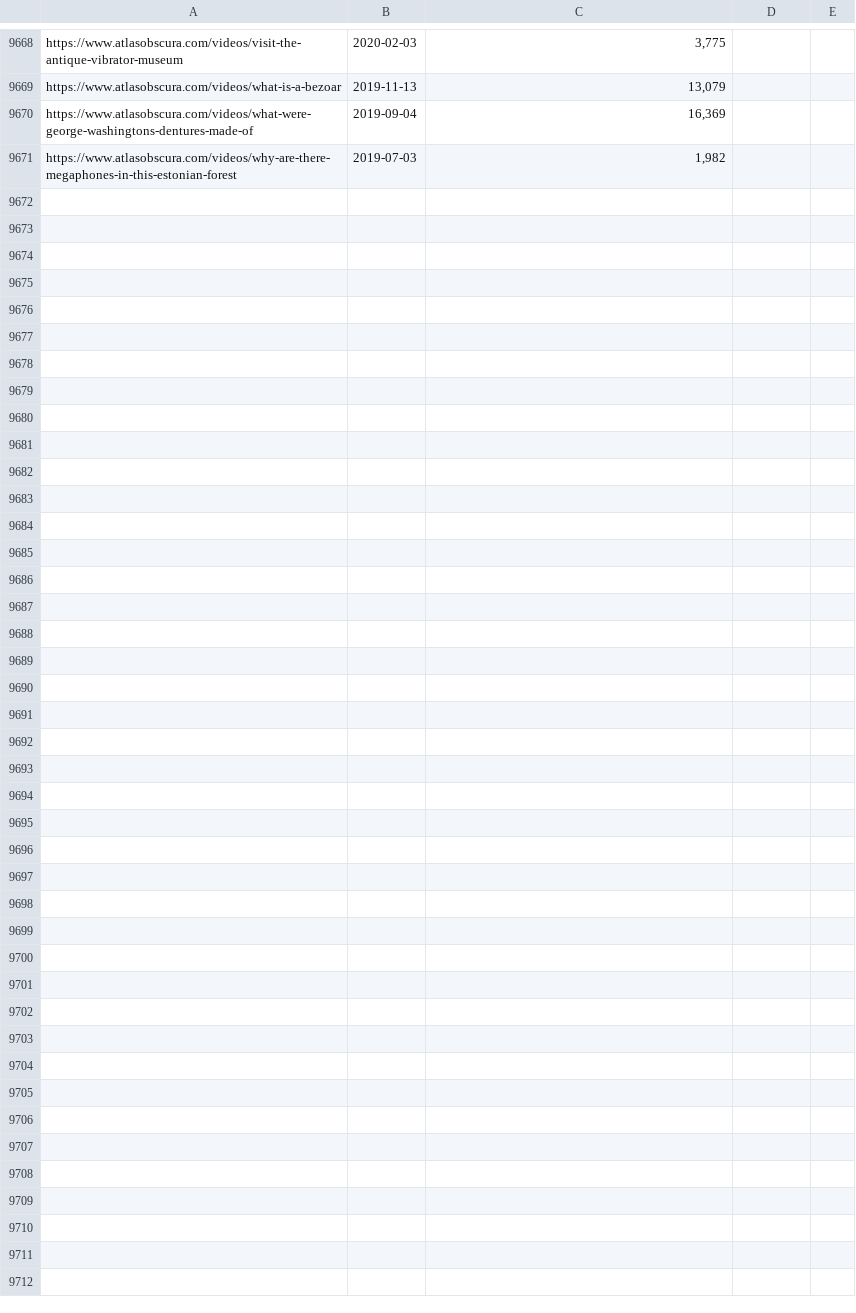
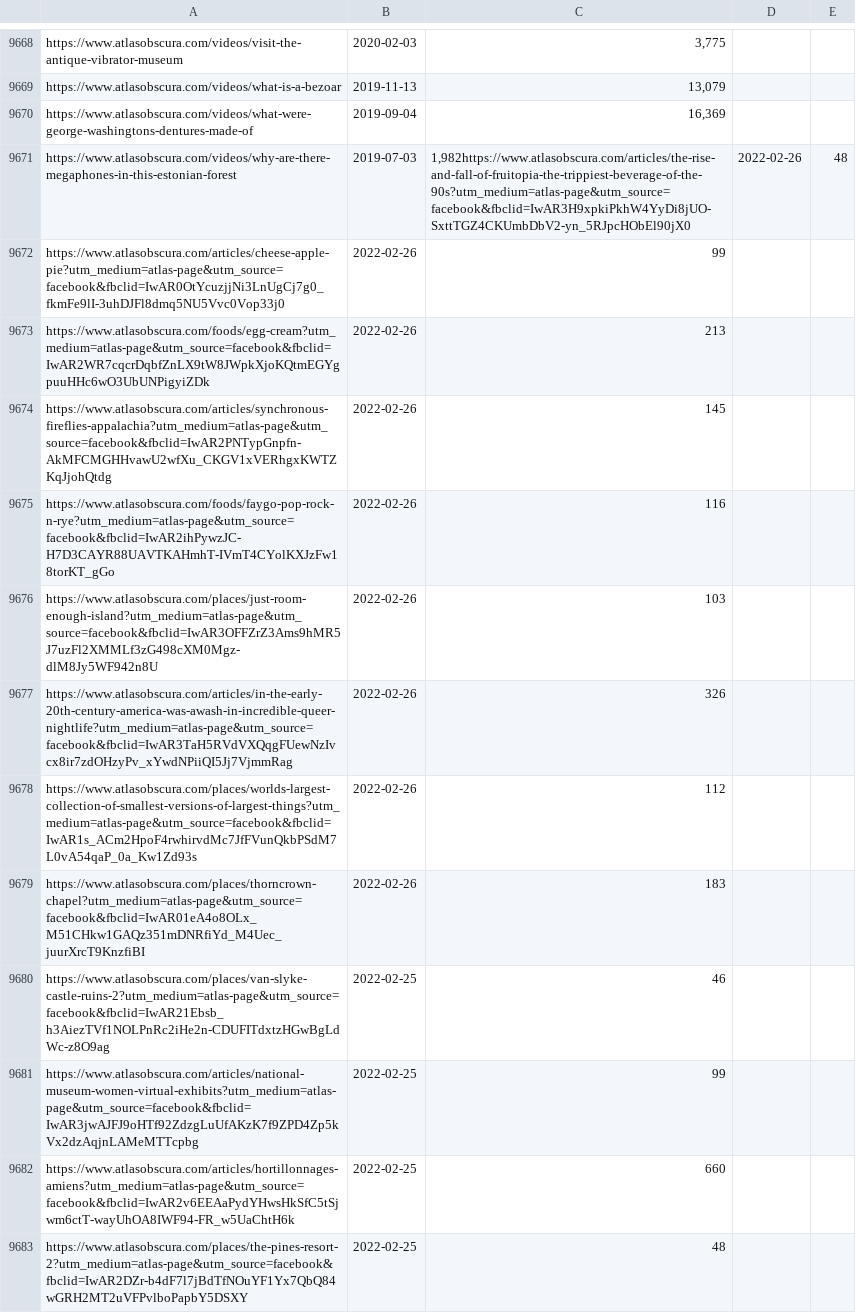
Before and after one commit to Hbunce1561/Timely, a TSV file: atlasObscura.xlsx - data dealt with(1).tsv, drawn as a sheet; only a part is shown, gaps mark what is left out; the diff covers the shown part only.

Commit message:
updated

```diff
--- a/atlasObscura.xlsx - data dealt with(1).tsv
+++ b/atlasObscura.xlsx - data dealt with(1).tsv
@@ -9670,2 +9670,14 @@ https://www.atlasobscura.com/videos/what-is-a-bezoar	2019-11-13	13,079
 https://www.atlasobscura.com/videos/what-were-george-washingtons-dentures-made-of	2019-09-04	16,369
-https://www.atlasobscura.com/videos/why-are-there-megaphones-in-this-estonian-forest	2019-07-03	1,982
+https://www.atlasobscura.com/videos/why-are-there-megaphones-in-this-estonian-forest	2019-07-03	1,982https://www.atlasobscura.com/articles/the-rise-and-fall-of-fruitopia-the-trippiest-beverage-of-the-90s?utm_medium=atlas-page&utm_source=facebook&fbclid=IwAR3H9xpkiPkhW4YyDi8jUO-SxttTGZ4CKUmbDbV2-yn_5RJpcHObEl90jX0	2022-02-26	48
+https://www.atlasobscura.com/articles/cheese-apple-pie?utm_medium=atlas-page&utm_source=facebook&fbclid=IwAR0OtYcuzjjNi3LnUgCj7g0_fkmFe9lI-3uhDJFl8dmq5NU5Vvc0Vop33j0	2022-02-26	99
+https://www.atlasobscura.com/foods/egg-cream?utm_medium=atlas-page&utm_source=facebook&fbclid=IwAR2WR7cqcrDqbfZnLX9tW8JWpkXjoKQtmEGYgpuuHHc6wO3UbUNPigyiZDk	2022-02-26	213
+https://www.atlasobscura.com/articles/synchronous-fireflies-appalachia?utm_medium=atlas-page&utm_source=facebook&fbclid=IwAR2PNTypGnpfn-AkMFCMGHHvawU2wfXu_CKGV1xVERhgxKWTZKqJjohQtdg	2022-02-26	145
+https://www.atlasobscura.com/foods/faygo-pop-rock-n-rye?utm_medium=atlas-page&utm_source=facebook&fbclid=IwAR2ihPywzJC-H7D3CAYR88UAVTKAHmhT-IVmT4CYolKXJzFw18torKT_gGo	2022-02-26	116
+https://www.atlasobscura.com/places/just-room-enough-island?utm_medium=atlas-page&utm_source=facebook&fbclid=IwAR3OFFZrZ3Ams9hMR5J7uzFl2XMMLf3zG498cXM0Mgz-dlM8Jy5WF942n8U	2022-02-26	103
+https://www.atlasobscura.com/articles/in-the-early-20th-century-america-was-awash-in-incredible-queer-nightlife?utm_medium=atlas-page&utm_source=facebook&fbclid=IwAR3TaH5RVdVXQqgFUewNzIvcx8ir7zdOHzyPv_xYwdNPiiQI5Jj7VjmmRag	2022-02-26	326
+https://www.atlasobscura.com/places/worlds-largest-collection-of-smallest-versions-of-largest-things?utm_medium=atlas-page&utm_source=facebook&fbclid=IwAR1s_ACm2HpoF4rwhirvdMc7JfFVunQkbPSdM7L0vA54qaP_0a_Kw1Zd93s	2022-02-26	112
+https://www.atlasobscura.com/places/thorncrown-chapel?utm_medium=atlas-page&utm_source=facebook&fbclid=IwAR01eA4o8OLx_M51CHkw1GAQz351mDNRfiYd_M4Uec_juurXrcT9KnzfiBI	2022-02-26	183
+https://www.atlasobscura.com/places/van-slyke-castle-ruins-2?utm_medium=atlas-page&utm_source=facebook&fbclid=IwAR21Ebsb_h3AiezTVf1NOLPnRc2iHe2n-CDUFITdxtzHGwBgLdWc-z8O9ag	2022-02-25	46
+https://www.atlasobscura.com/articles/national-museum-women-virtual-exhibits?utm_medium=atlas-page&utm_source=facebook&fbclid=IwAR3jwAJFJ9oHTf92ZdzgLuUfAKzK7f9ZPD4Zp5kVx2dzAqjnLAMeMTTcpbg	2022-02-25	99
+https://www.atlasobscura.com/articles/hortillonnages-amiens?utm_medium=atlas-page&utm_source=facebook&fbclid=IwAR2v6EEAaPydYHwsHkSfC5tSjwm6ctT-wayUhOA8IWF94-FR_w5UaChtH6k	2022-02-25	660
+https://www.atlasobscura.com/places/the-pines-resort-2?utm_medium=atlas-page&utm_source=facebook&fbclid=IwAR2DZr-b4dF7l7jBdTfNOuYF1Yx7QbQ84wGRH2MT2uVFPvlboPapbY5DSXY	2022-02-25	48
```
Also changed, not shown: 13 added rows elsewhere in this file.
